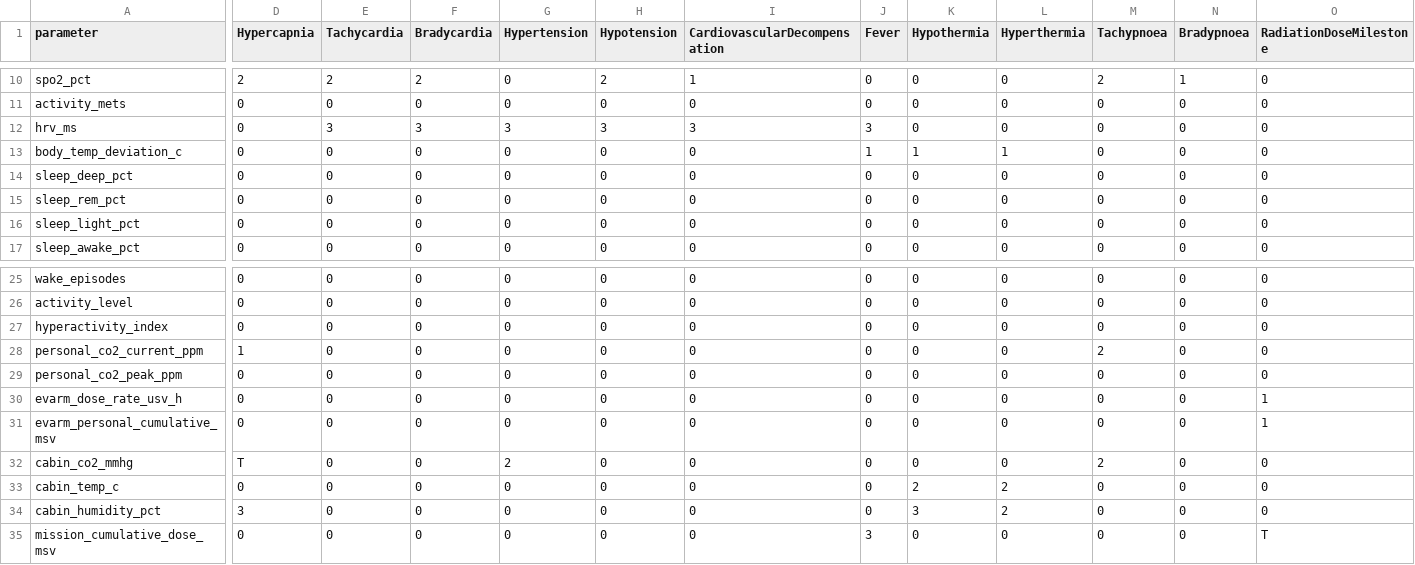
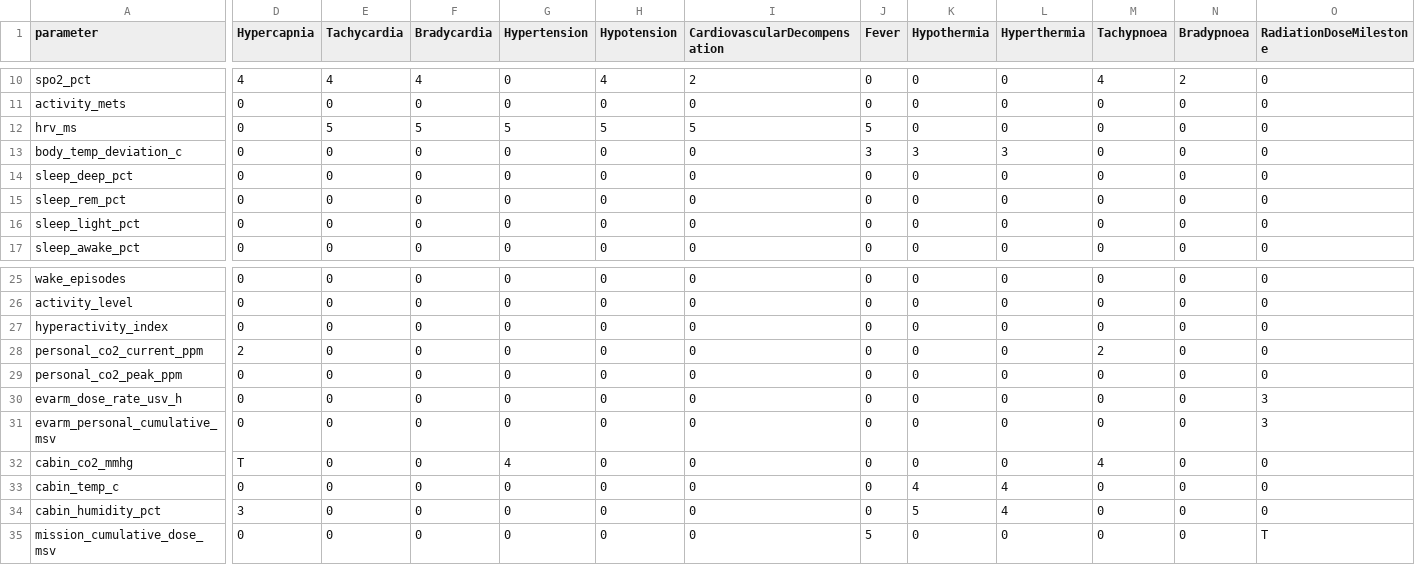
Before and after one commit to toma-kazuki/HMU, a CSV file: data/knowledge/parameter_symptom.csv, drawn as a sheet; only a part is shown, gaps mark what is left out; the diff covers the shown part only; the diff names each change by its address in the sheet, - before the commit and + after, or states it on an @@ line.

```diff
--- a/data/knowledge/parameter_symptom.csv
+++ b/data/knowledge/parameter_symptom.csv
-D10 (Hypercapnia): 2
+D10 (Hypercapnia): 4
-E10 (Tachycardia): 2
+E10 (Tachycardia): 4
-F10 (Bradycardia): 2
+F10 (Bradycardia): 4
-H10 (Hypotension): 2
+H10 (Hypotension): 4
-I10 (CardiovascularDecompensation): 1
+I10 (CardiovascularDecompensation): 2
-M10 (Tachypnoea): 2
+M10 (Tachypnoea): 4
-N10 (Bradypnoea): 1
+N10 (Bradypnoea): 2
-E12 (Tachycardia): 3
+E12 (Tachycardia): 5
-F12 (Bradycardia): 3
+F12 (Bradycardia): 5
-G12 (Hypertension): 3
+G12 (Hypertension): 5
-H12 (Hypotension): 3
+H12 (Hypotension): 5
-I12 (CardiovascularDecompensation): 3
+I12 (CardiovascularDecompensation): 5
-J12 (Fever): 3
+J12 (Fever): 5
-J13 (Fever): 1
+J13 (Fever): 3
-K13 (Hypothermia): 1
+K13 (Hypothermia): 3
-L13 (Hyperthermia): 1
+L13 (Hyperthermia): 3
-D28 (Hypercapnia): 1
+D28 (Hypercapnia): 2
-O30:O31 (RadiationDoseMilestone): 1
+O30:O31 (RadiationDoseMilestone): 3
-G32 (Hypertension): 2
+G32 (Hypertension): 4
-M32 (Tachypnoea): 2
+M32 (Tachypnoea): 4
-K33 (Hypothermia): 2
+K33 (Hypothermia): 4
-L33:L34 (Hyperthermia): 2
+L33:L34 (Hyperthermia): 4
-K34 (Hypothermia): 3
+K34 (Hypothermia): 5
-J35 (Fever): 3
+J35 (Fever): 5
```
Also changed, not shown: 44 edited cells elsewhere in this file.
